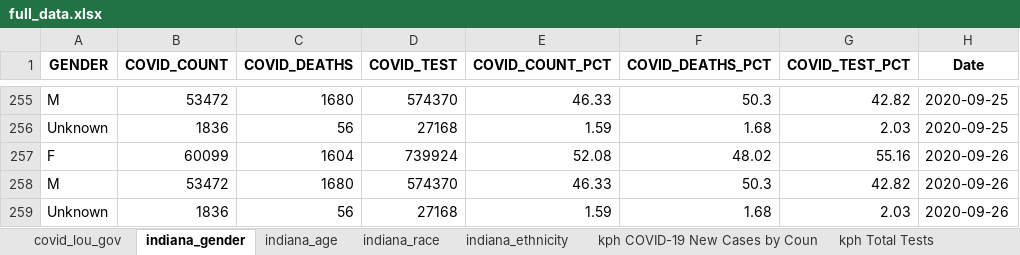
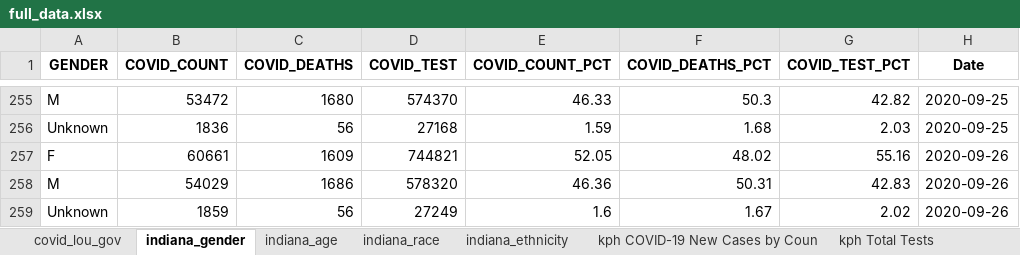
Before and after one commit to edjanalytics/covid-sot-data, an Excel workbook: full_data.xlsx, sheet indiana_gender, drawn as a sheet; only a part is shown, gaps mark what is left out; values as stored, in another font and other column widths than the file's, no borders; removed rows and columns are numbered as before the commit, all else as after; the diff names each change by its address in the sheet, - before the commit and + after, or states it on an @@ line.

```diff
--- a/full_data.xlsx (sheet indiana_gender)
+++ b/full_data.xlsx (sheet indiana_gender)
-B257 (COVID_COUNT): 60099
+B257 (COVID_COUNT): 60661
-C257 (COVID_DEATHS): 1604
+C257 (COVID_DEATHS): 1609
-D257 (COVID_TEST): 739924
+D257 (COVID_TEST): 744821
-E257 (COVID_COUNT_PCT): 52.08
+E257 (COVID_COUNT_PCT): 52.05
-row 258: M | 53472 | 1680 | 574370 | 46.33 | 50.3 | 42.82 | 2020-09-26
+row 258: M | 54029 | 1686 | 578320 | 46.36 | 50.31 | 42.83 | 2020-09-26
-B259 (COVID_COUNT): 1836
+B259 (COVID_COUNT): 1859
-D259 (COVID_TEST): 27168
+D259 (COVID_TEST): 27249
-E259 (COVID_COUNT_PCT): 1.59
+E259 (COVID_COUNT_PCT): 1.6
-F259 (COVID_DEATHS_PCT): 1.68
+F259 (COVID_DEATHS_PCT): 1.67
-G259 (COVID_TEST_PCT): 2.03
+G259 (COVID_TEST_PCT): 2.02
```
Also changed, not shown: sheet indiana_age, sheet indiana_race, sheet indiana_ethnicity.
